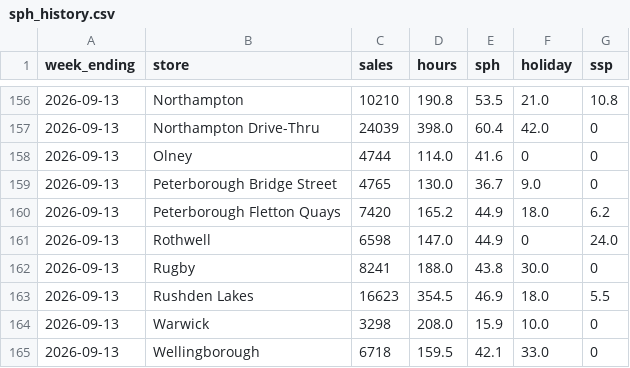
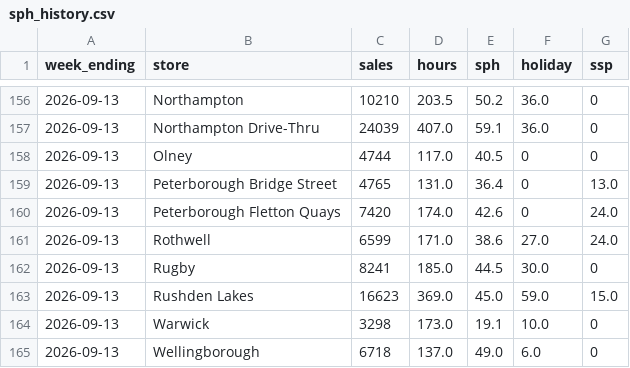
Before and after one commit to Fontana1974/bewiched-dashboards, a CSV file: sph_history.csv, drawn as a sheet; only a part is shown, gaps mark what is left out; the diff covers the shown part only.

```diff
--- a/sph_history.csv
+++ b/sph_history.csv
@@ -156,10 +156,10 @@ week_ending,store,sales,hours,sph,holiday,ssp
-2026-09-13,Northampton,10210,190.8,53.5,21.0,10.8
-2026-09-13,Northampton Drive-Thru,24039,398.0,60.4,42.0,0
-2026-09-13,Olney,4744,114.0,41.6,0,0
-2026-09-13,Peterborough Bridge Street,4765,130.0,36.7,9.0,0
-2026-09-13,Peterborough Fletton Quays,7420,165.2,44.9,18.0,6.2
-2026-09-13,Rothwell,6598,147.0,44.9,0,24.0
-2026-09-13,Rugby,8241,188.0,43.8,30.0,0
-2026-09-13,Rushden Lakes,16623,354.5,46.9,18.0,5.5
-2026-09-13,Warwick,3298,208.0,15.9,10.0,0
-2026-09-13,Wellingborough,6718,159.5,42.1,33.0,0
+2026-09-13,Northampton,10210,203.5,50.2,36.0,0
+2026-09-13,Northampton Drive-Thru,24039,407.0,59.1,36.0,0
+2026-09-13,Olney,4744,117.0,40.5,0,0
+2026-09-13,Peterborough Bridge Street,4765,131.0,36.4,0,13.0
+2026-09-13,Peterborough Fletton Quays,7420,174.0,42.6,0,24.0
+2026-09-13,Rothwell,6599,171.0,38.6,27.0,24.0
+2026-09-13,Rugby,8241,185.0,44.5,30.0,0
+2026-09-13,Rushden Lakes,16623,369.0,45.0,59.0,15.0
+2026-09-13,Warwick,3298,173.0,19.1,10.0,0
+2026-09-13,Wellingborough,6718,137.0,49.0,6.0,0
```
Also changed, not shown: 34 edited cells elsewhere in this file, the_race.csv, weekly_history.csv, 53 other files.
